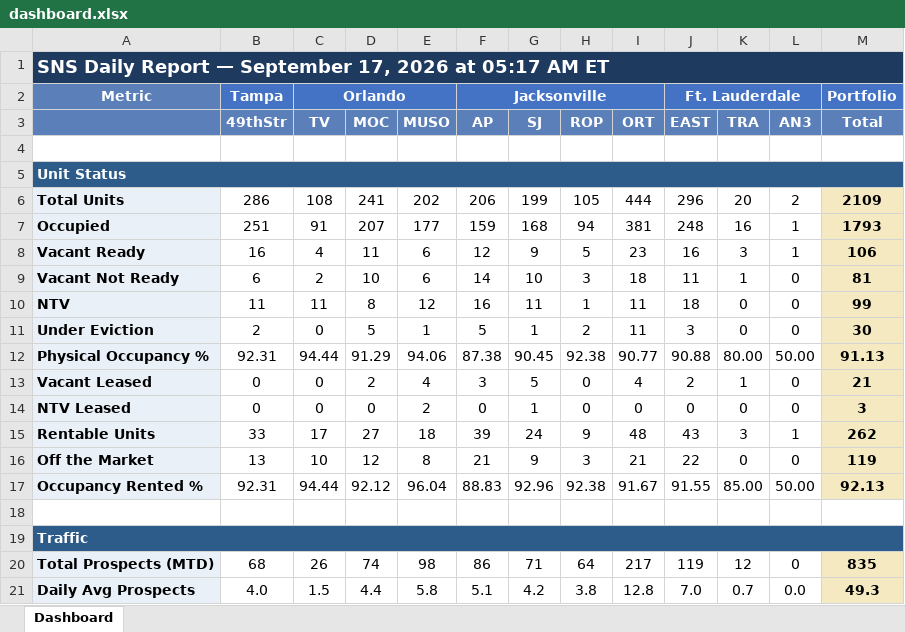
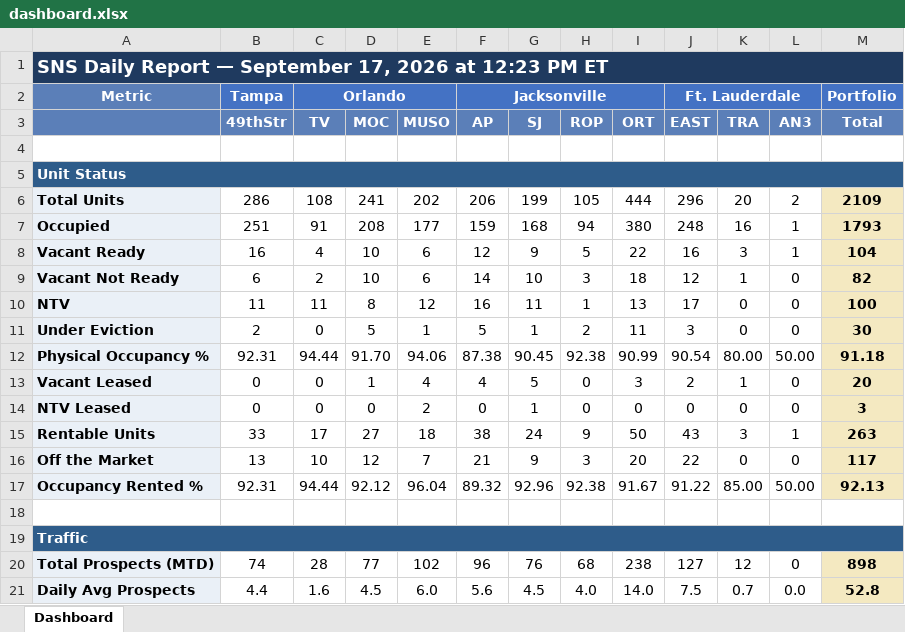
Before and after one commit to ymi-flowing/sns-daily-report, an Excel workbook: dashboard.xlsx, sheet Dashboard, drawn as a sheet; only a part is shown; values as stored, in another font and other column widths than the file's, no borders; removed rows and columns are numbered as before the commit, all else as after; the diff covers the shown part only; the diff names each change by its address in the sheet, - before the commit and + after, or states it on an @@ line.

```diff
--- a/dashboard.xlsx (sheet Dashboard)
+++ b/dashboard.xlsx (sheet Dashboard)
-A1: …2026 at 05:17 AM ET
+A1: …2026 at 12:23 PM ET
-D7 (MOC): 207
+D7 (MOC): 208
-I7 (ORT): 381
+I7 (ORT): 380
-D8 (MOC): 11
+D8 (MOC): 10
-I8 (ORT): 23
+I8 (ORT): 22
-M8 (Total): 106
+M8 (Total): 104
-J9 (EAST): 11
+J9 (EAST): 12
-M9 (Total): 81
+M9 (Total): 82
-I10 (ORT): 11
+I10 (ORT): 13
-J10 (EAST): 18
+J10 (EAST): 17
-M10 (Total): 99
+M10 (Total): 100
-D12 (MOC): 91.29
+D12 (MOC): 91.70
-I12 (ORT): 90.77
+I12 (ORT): 90.99
-J12 (EAST): 90.88
+J12 (EAST): 90.54
-M12 (Total): 91.13
+M12 (Total): 91.18
-D13 (MOC): 2
+D13 (MOC): 1
-F13 (AP): 3
+F13 (AP): 4
-I13 (ORT): 4
+I13 (ORT): 3
-M13 (Total): 21
+M13 (Total): 20
-F15 (AP): 39
+F15 (AP): 38
-I15 (ORT): 48
+I15 (ORT): 50
-M15 (Total): 262
+M15 (Total): 263
-E16 (MUSO): 8
+E16 (MUSO): 7
-I16 (ORT): 21
+I16 (ORT): 20
-M16 (Total): 119
+M16 (Total): 117
-F17 (AP): 88.83
+F17 (AP): 89.32
-J17 (EAST): 91.55
+J17 (EAST): 91.22
-row 20: Total Prospects (MTD) | 68 | 26 | 74 | 98 | 86 | 71 | 64 | 217 | 119 | 12 | 0 | 835
-row 21: Daily Avg Prospects | 4.0 | 1.5 | 4.4 | 5.8 | 5.1 | 4.2 | 3.8 | 12.8 | 7.0 | 0.7 | 0.0 | 49.3
+row 20: Total Prospects (MTD) | 74 | 28 | 77 | 102 | 96 | 76 | 68 | 238 | 127 | 12 | 0 | 898
+row 21: Daily Avg Prospects | 4.4 | 1.6 | 4.5 | 6.0 | 5.6 | 4.5 | 4.0 | 14.0 | 7.5 | 0.7 | 0.0 | 52.8
```
Also changed, not shown: 2 added rows, 2 removed rows and 50 edited cells elsewhere in this sheet, 1 other file.
